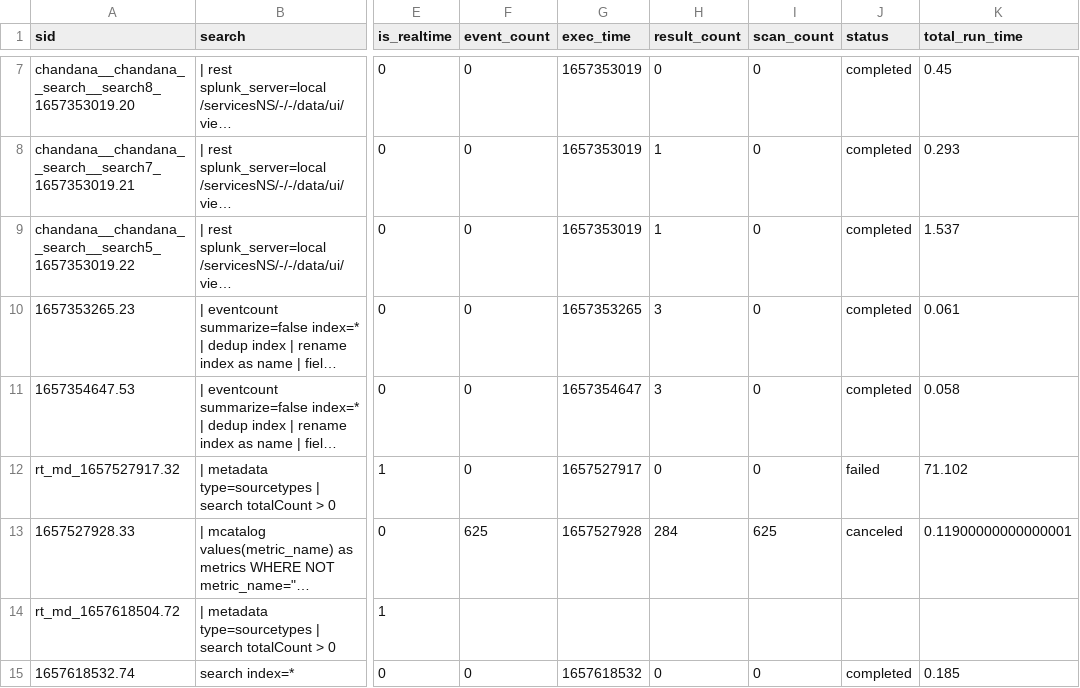
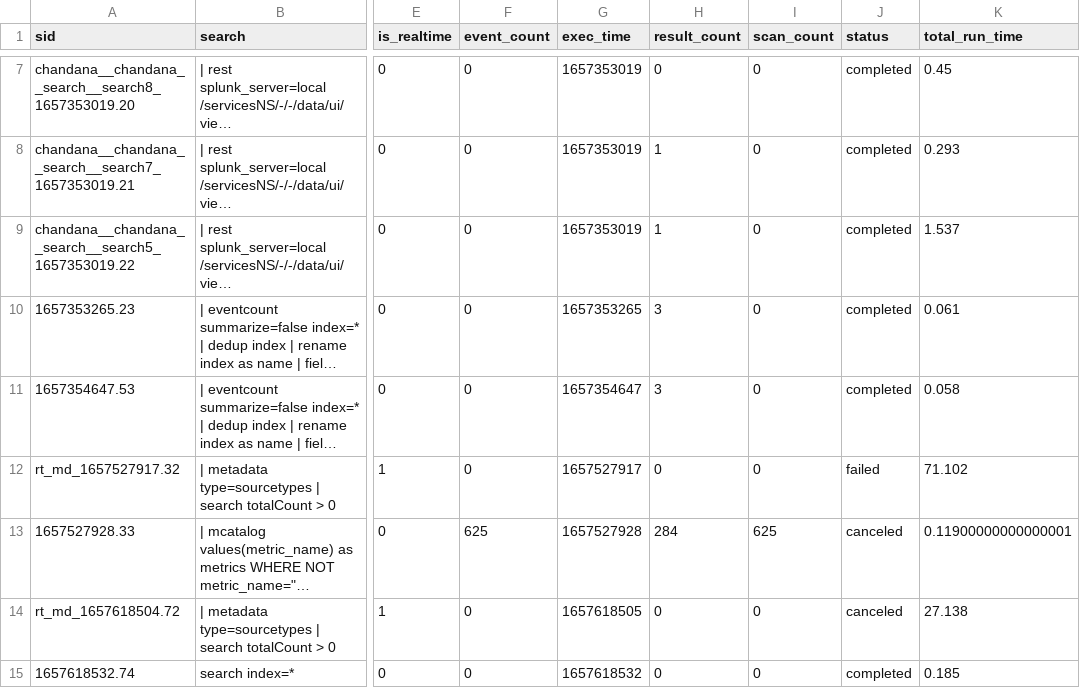
Before and after one commit to chanxxx1999/chandana, a CSV file: users/chandana/search/history/chandana-VirtualBox.csv, drawn as a sheet; only a part is shown, gaps mark what is left out; long unchanged cells end in …; the diff names each change by its address in the sheet, - before the commit and + after, or states it on an @@ line.

Commit message:
Auto: 216 MB,  1 file changed, 1 insertion(+), 1 deletion(-)

```diff
--- a/users/chandana/search/history/chandana-VirtualBox.csv
+++ b/users/chandana/search/history/chandana-VirtualBox.csv
-F14 (event_count): (empty)
+F14 (event_count): 0
-G14 (exec_time): (empty)
+G14 (exec_time): 1657618505
-H14 (result_count): (empty)
+H14 (result_count): 0
-I14 (scan_count): (empty)
+I14 (scan_count): 0
-J14 (status): (empty)
+J14 (status): canceled
-K14 (total_run_time): (empty)
+K14 (total_run_time): 27.138
```
